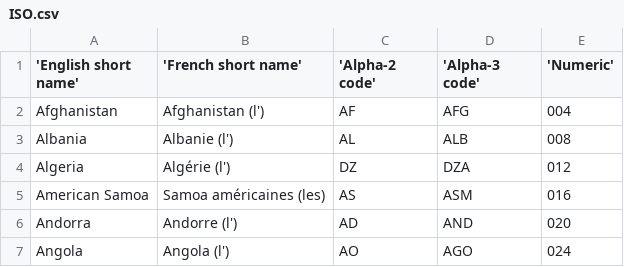
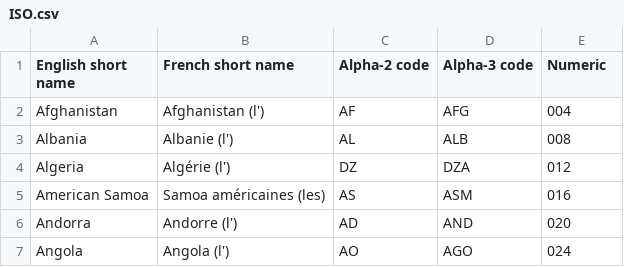
Before and after one commit to kazuhirokida/classification, a CSV file: ISO.csv, drawn as a sheet; only a part is shown.

Commit message:
Update ISO

```diff
--- a/ISO.csv
+++ b/ISO.csv
@@ -1,2 +1,2 @@
-'English short name','French short name','Alpha-2 code','Alpha-3 code','Numeric'
+English short name,French short name,Alpha-2 code,Alpha-3 code,Numeric
 Afghanistan,Afghanistan (l'),AF,AFG,004
```
